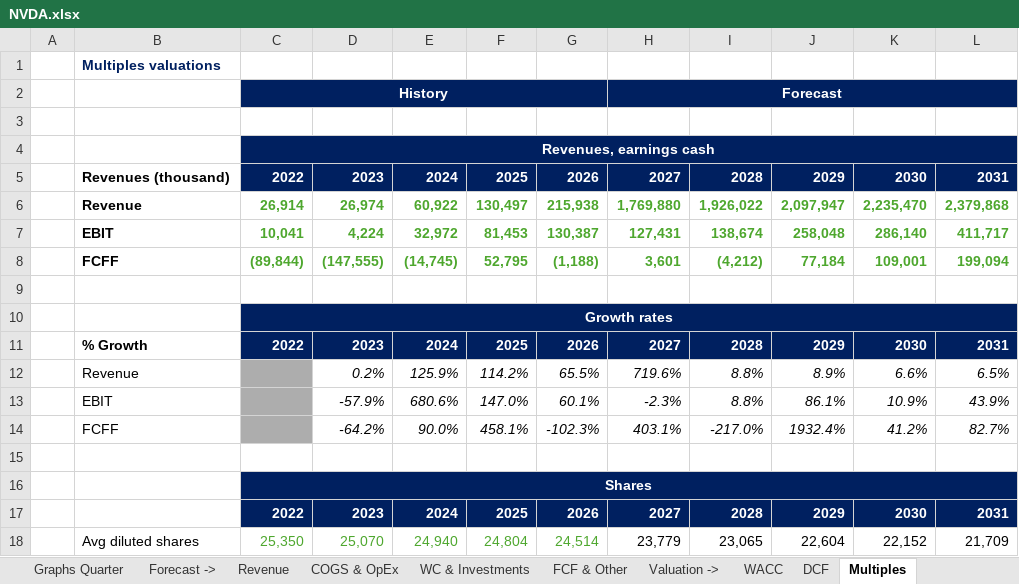
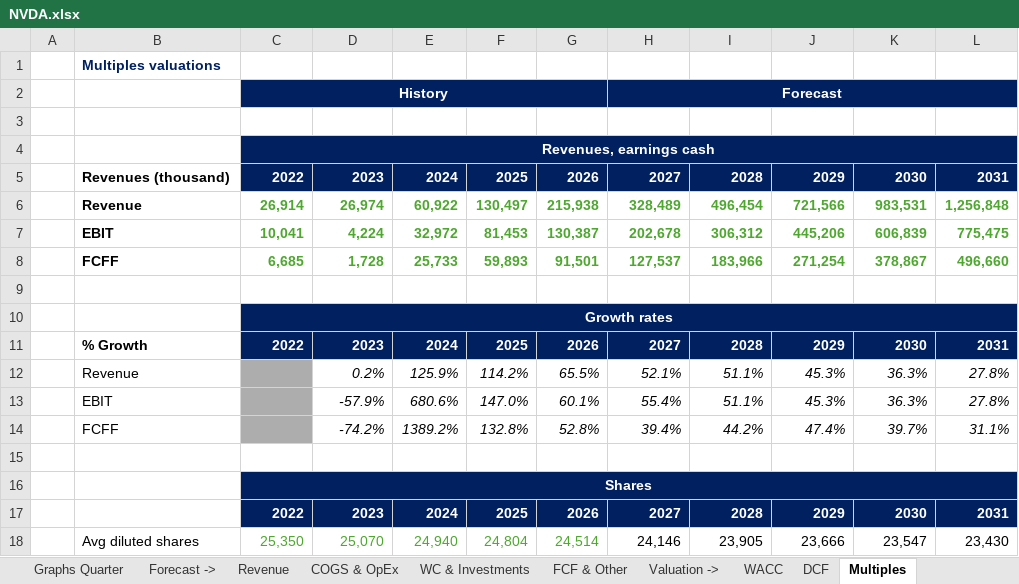
Before and after one commit to ady28/Finance-StockLists, an Excel workbook: NVDA.xlsx, sheet Multiples, drawn as a sheet; only a part is shown; values as stored, in another font and other column widths than the file's, no borders; removed rows and columns are numbered as before the commit, all else as after; the diff covers the shown part only; the diff names each change by its address in the sheet, - before the commit and + after, or states it on an @@ line.

```diff
--- a/NVDA.xlsx (sheet Multiples)
+++ b/NVDA.xlsx (sheet Multiples)
-H6: 1,769,880
+H6: 328,489
-I6: 1,926,022
+I6: 496,454
-J6: 2,097,947
+J6: 721,566
-K6: 2,235,470
+K6: 983,531
-L6: 2,379,868
+L6: 1,256,848
-H7: 127,431
+H7: 202,678
-I7: 138,674
+I7: 306,312
-J7: 258,048
+J7: 445,206
-K7: 286,140
+K7: 606,839
-L7: 411,717
+L7: 775,475
-row 8:  | FCFF | (89,844) | (147,555) | (14,745) | 52,795 | (1,188) | 3,601 | (4,212) | 77,184 | 109,001 | 199,094
+row 8:  | FCFF | 6,685 | 1,728 | 25,733 | 59,893 | 91,501 | 127,537 | 183,966 | 271,254 | 378,867 | 496,660
-H12: 719.6%
+H12: 52.1%
-I12:I13: 8.8%
+I12:I13: 51.1%
-J12: 8.9%
+J12: 45.3%
-K12: 6.6%
+K12: 36.3%
-L12: 6.5%
+L12: 27.8%
-H13: -2.3%
+H13: 55.4%
-J13: 86.1%
+J13: 45.3%
-K13: 10.9%
+K13: 36.3%
-L13: 43.9%
+L13: 27.8%
-row 14:  | FCFF |  | -64.2% | 90.0% | 458.1% | -102.3% | 403.1% | -217.0% | 1932.4% | 41.2% | 82.7%
+row 14:  | FCFF |  | -74.2% | 1389.2% | 132.8% | 52.8% | 39.4% | 44.2% | 47.4% | 39.7% | 31.1%
-H18: 23,779
+H18: 24,146
-I18: 23,065
+I18: 23,905
-J18: 22,604
+J18: 23,666
-K18: 22,152
+K18: 23,547
-L18: 21,709
+L18: 23,430
```
Also changed, not shown: 8 added rows, 8 removed rows and 24 edited cells elsewhere in this sheet, sheet Statement, sheet Revenue, sheet COGS & OpEx, sheet WC & Investments, sheet Yearly Analysis, sheet Quarter analysis, 9 more sheets, formulas that keep their value, charts or pictures, INTC.xlsx, PATH.xlsx.
